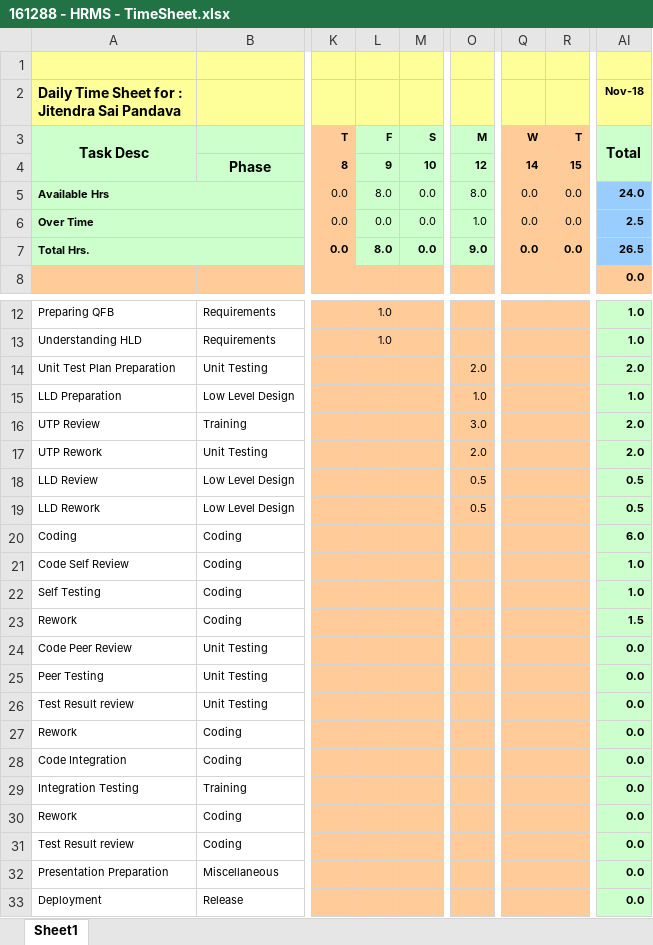
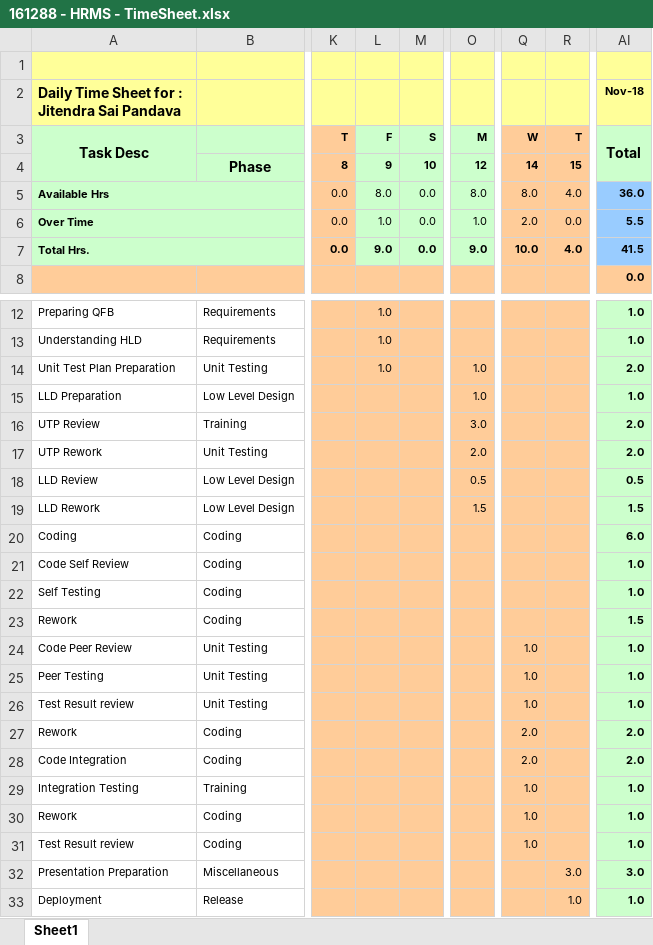
Before and after one commit to HRMS4/Group-4, an Excel workbook: Project-Tracking/Timesheets/161288 - HRMS - TimeSheet.xlsx, sheet Sheet1, drawn as a sheet; only a part is shown, gaps mark what is left out; values as stored, in another font and other column widths than the file's, no borders; conditional formats not drawn; the diff names each change by its address in the sheet, - before the commit and + after, or states it on an @@ line.

Commit message:
Add files via upload

```diff
--- a/Project-Tracking/Timesheets/161288 - HRMS - TimeSheet.xlsx (sheet Sheet1)
+++ b/Project-Tracking/Timesheets/161288 - HRMS - TimeSheet.xlsx (sheet Sheet1)
-Q5: 0.0
+Q5: 8.0
-R5: 0.0
+R5: 4.0
-AI5 (Nov-18): 24.0
+AI5 (Nov-18): 36.0
-L6: 0.0
+L6: 1.0
-Q6: 0.0
+Q6: 2.0
-AI6 (Nov-18): 2.5
+AI6 (Nov-18): 5.5
-L7: 8.0
+L7: 9.0
-Q7: 0.0
+Q7: 10.0
-R7: 0.0
+R7: 4.0
-AI7 (Nov-18): 26.5
+AI7 (Nov-18): 41.5
-L14: (empty)
+L14: 1.0
-O14: 2.0
+O14: 1.0
-O19: 0.5
+O19: 1.5
-AI19 (Nov-18): 0.5
+AI19 (Nov-18): 1.5
-Q24:Q26: (empty)
+Q24:Q26: 1.0
-AI24:AI26 (Nov-18): 0.0
+AI24:AI26 (Nov-18): 1.0
-Q27:Q28: (empty)
+Q27:Q28: 2.0
-AI27:AI28 (Nov-18): 0.0
+AI27:AI28 (Nov-18): 2.0
-Q29:Q31: (empty)
+Q29:Q31: 1.0
-AI29:AI31 (Nov-18): 0.0
+AI29:AI31 (Nov-18): 1.0
-R32: (empty)
+R32: 3.0
-AI32 (Nov-18): 0.0
+AI32 (Nov-18): 3.0
-R33: (empty)
+R33: 1.0
-AI33 (Nov-18): 0.0
+AI33 (Nov-18): 1.0
```
